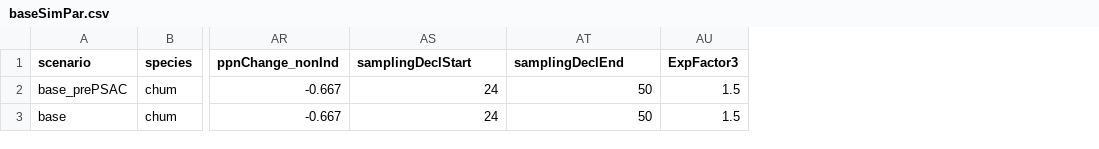
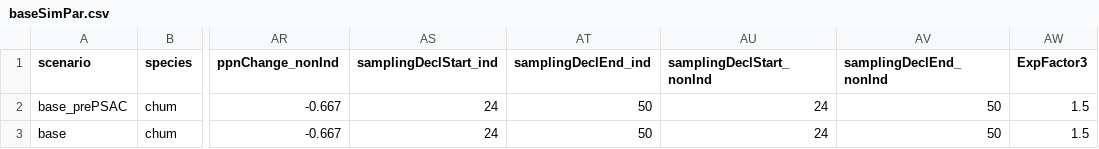
Before and after one commit to salmonwatersheds/run-reconst-sim, a CSV file: data/baseSimPar.csv, drawn as a sheet; only a part is shown, gaps mark what is left out; the diff names each change by its address in the sheet, - before the commit and + after, or states it on an @@ line.

Commit message:
Added option for different decline period for indicator and non-indicator streams.

```diff
--- a/data/baseSimPar.csv
+++ b/data/baseSimPar.csv
+column AU (samplingDeclStart_nonInd), rows 2-3: 24 | 24
+column AV (samplingDeclEnd_nonInd), rows 2-3: 50 | 50
-AS1: samplingDeclStart
+AS1: samplingDeclStart_ind
-AT1: samplingDeclEnd
+AT1: samplingDeclEnd_ind
```
